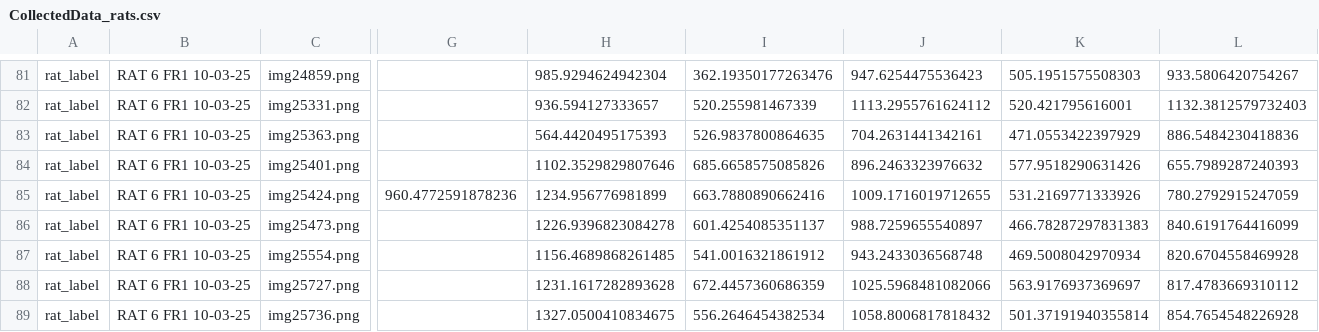
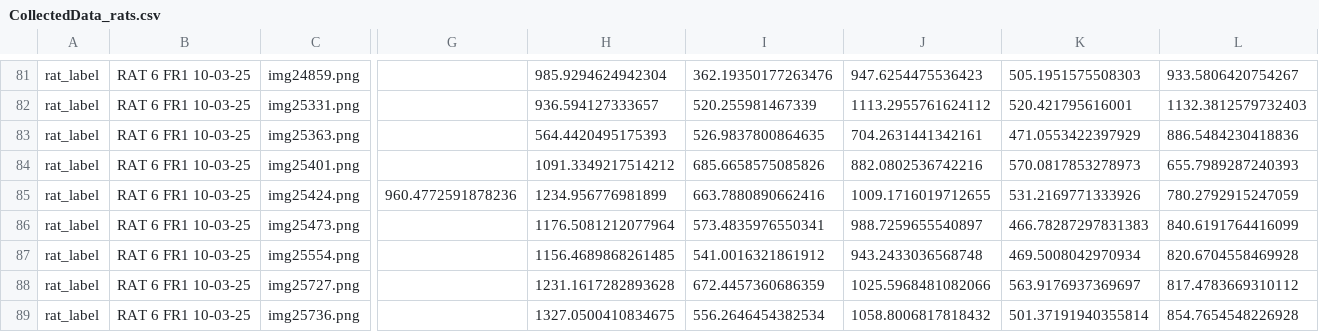
Before and after one commit to DangolScrimp/rat_label, a CSV file: RAT 6 FR1 10-03-25/CollectedData_rats.csv, drawn as a sheet; only a part is shown, gaps mark what is left out; the diff names each change by its address in the sheet, - before the commit and + after, or states it on an @@ line.

```diff
--- a/RAT 6 FR1 10-03-25/CollectedData_rats.csv
+++ b/RAT 6 FR1 10-03-25/CollectedData_rats.csv
-H84: 1102.3529829807646
+H84: 1091.3349217514212
-J84: 896.2463323976632
+J84: 882.0802536742216
-K84: 577.9518290631426
+K84: 570.0817853278973
-H86: 1226.9396823084278
+H86: 1176.5081212077964
-I86: 601.4254085351137
+I86: 573.4835976550341
```
Also changed, not shown: RAT 11 FR1 10-02-25/CollectedData_rats.csv, RAT 2 FR1 10-02-25/CollectedData_rats.csv, 2 other files.
